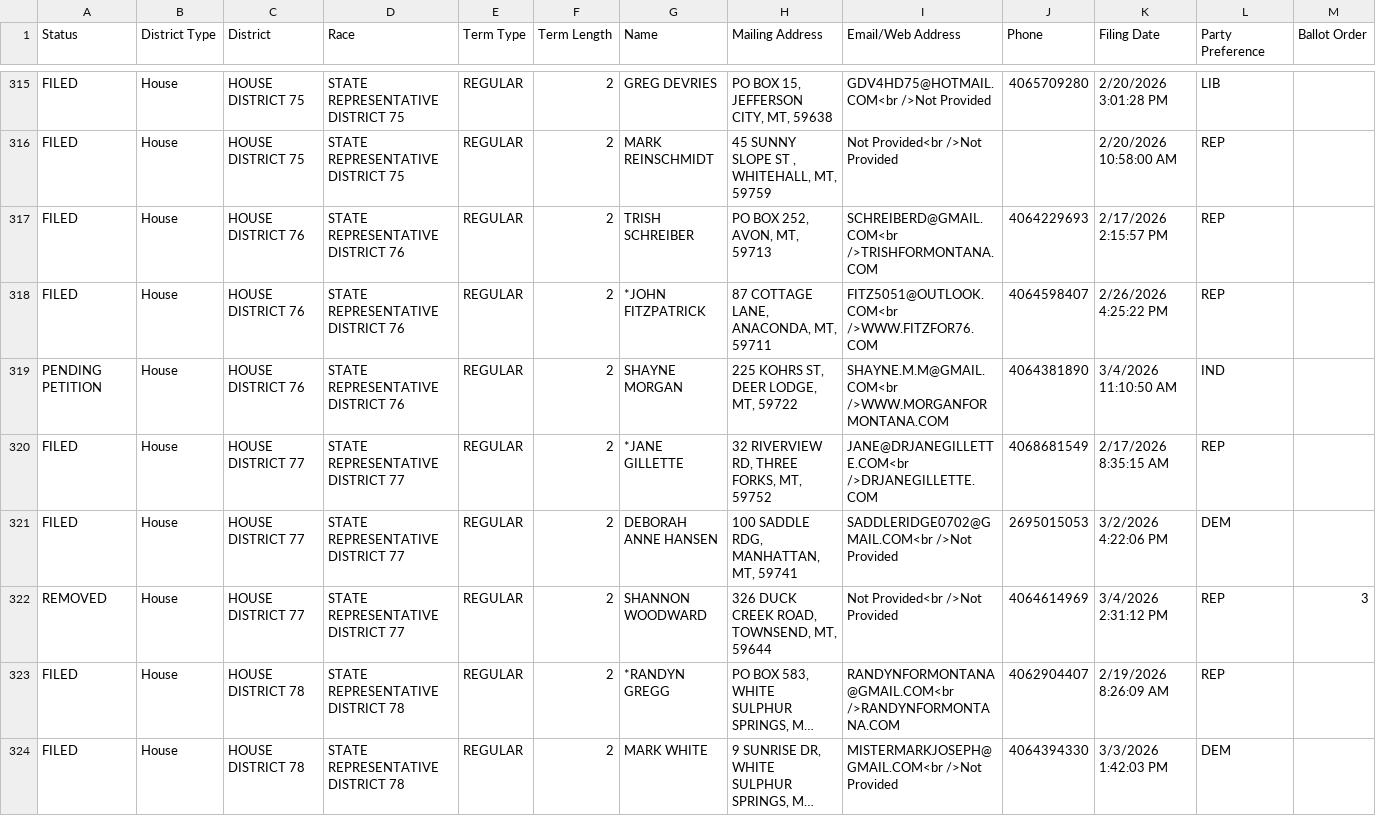
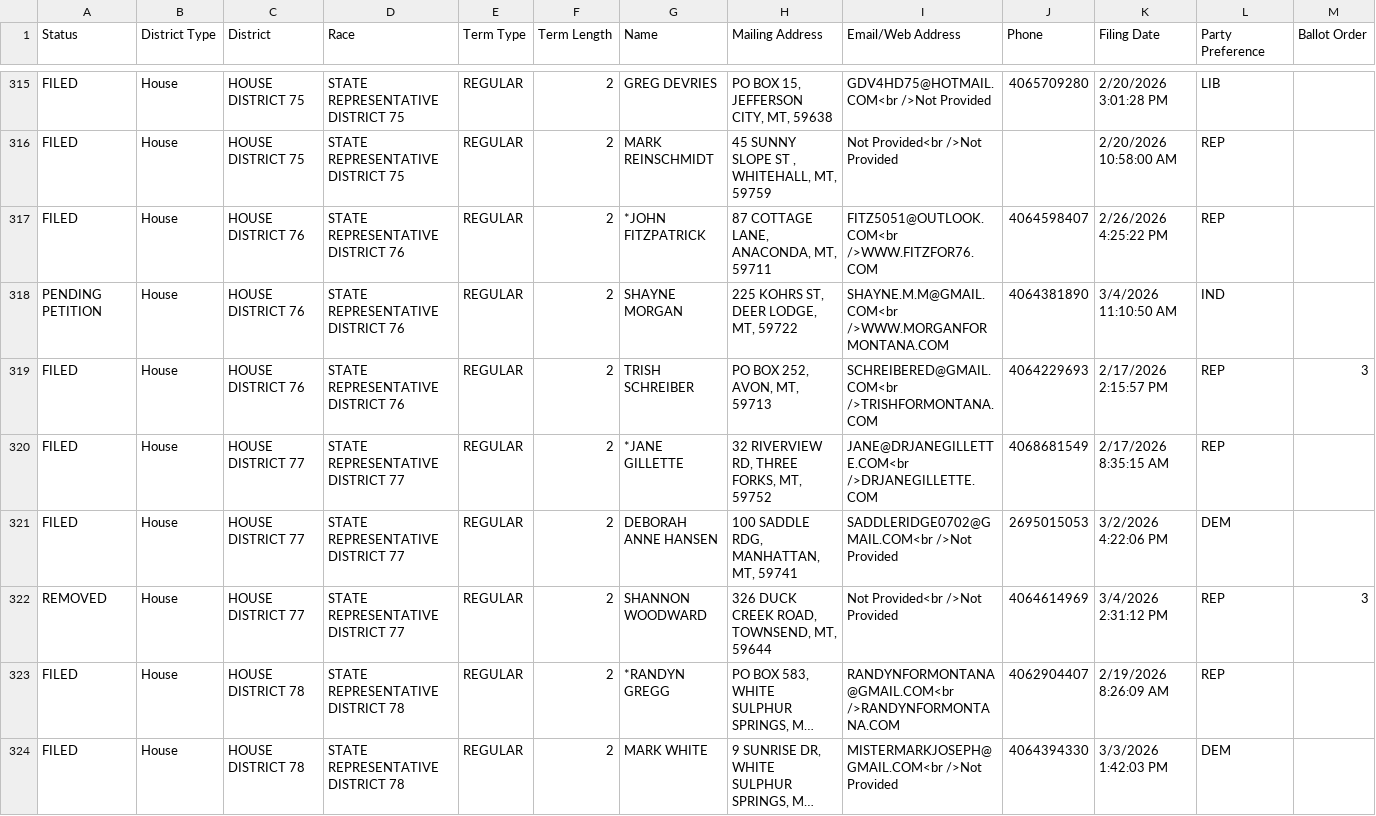
Before and after one commit to mtfreepress/mt-2026-elections, a CSV file: inputs/filings/CandidateList.csv, drawn as a sheet; only a part is shown, gaps mark what is left out; long unchanged cells end in ….

```diff
--- a/inputs/filings/CandidateList.csv
+++ b/inputs/filings/CandidateList.csv
@@ -316,5 +316,5 @@
 "FILED","House","HOUSE DISTRICT 75","STATE REPRESENTATIVE DISTRICT 75","REGULAR","2","MARK REINSCHMIDT","45 SUNNY SLOPE ST  , WHITEHALL, MT, 59759","Not Provided<br />Not Provided","","2/20/2026 10:58:00 AM","REP",""
-"FILED","House","HOUSE DISTRICT 76","STATE REPRESENTATIVE DISTRICT 76","REGULAR","2","TRISH SCHREIBER","PO BOX 252, AVON, MT, 59713","SCHREIBERD@GMAIL.COM<br />TRISHFORMONTANA.COM","4064229693","2/17/2026 2:15:57 PM","REP",""
 "FILED","House","HOUSE DISTRICT 76","STATE REPRESENTATIVE DISTRICT 76","REGULAR","2","*JOHN FITZPATRICK","87 COTTAGE LANE, ANACONDA, MT, 59711","FITZ5051@OUTLOOK.COM<br />WWW.FITZFOR76.COM","4064598407","2/26/2026 4:25:22 PM","REP",""
 "PENDING PETITION","House","HOUSE DISTRICT 76","STATE REPRESENTATIVE DISTRICT 76","REGULAR","2","SHAYNE MORGAN","225 KOHRS ST, DEER LODGE, MT, 59722","SHAYNE.M.M@GMAIL.COM<br />WWW.MORGANFORMONTANA.COM","4064381890","3/4/2026 11:10:50 AM","IND",""
+"FILED","House","HOUSE DISTRICT 76","STATE REPRESENTATIVE DISTRICT 76","REGULAR","2","TRISH SCHREIBER","PO BOX 252, AVON, MT, 59713","SCHREIBERED@GMAIL.COM<br />TRISHFORMONTANA.COM","4064229693","2/17/2026 2:15:57 PM","REP","3"
 "FILED","House","HOUSE DISTRICT 77","STATE REPRESENTATIVE DISTRICT 77","REGULAR","2","*JANE GILLETTE","32 RIVERVIEW RD, THREE FORKS, MT, 59752","JANE@DRJANEGILLETTE.COM<br />DRJANEGILLETTE.COM","4068681549","2/17/2026 8:35:15 AM","REP",""
```
Also changed, not shown: 5 other files.
